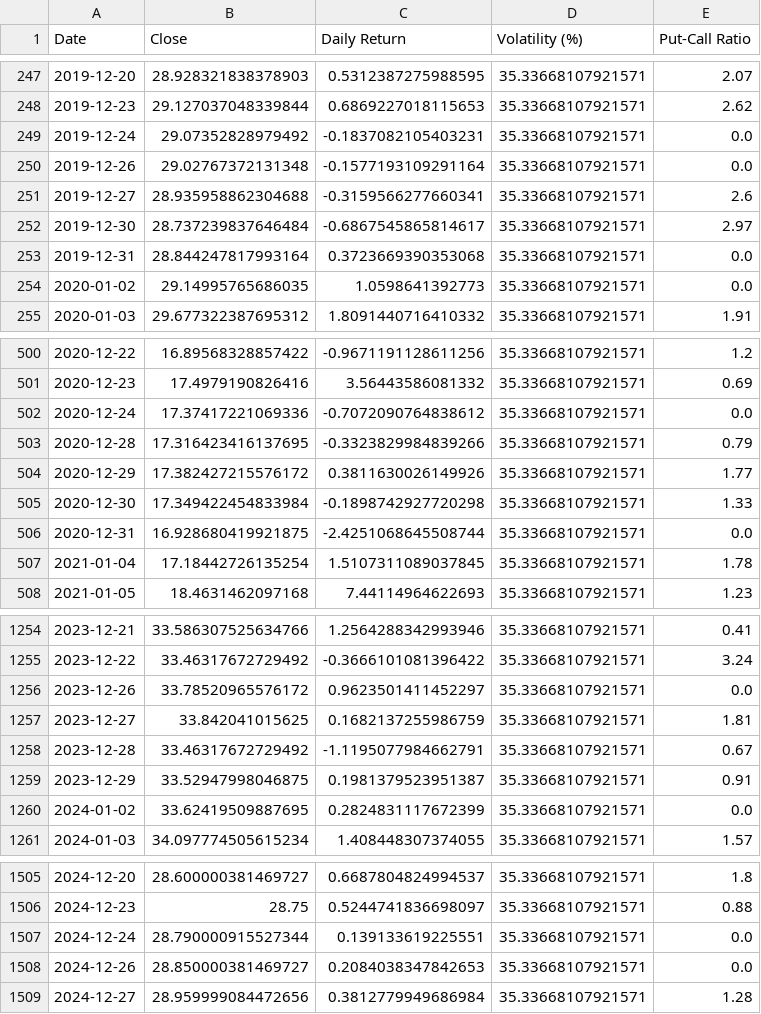
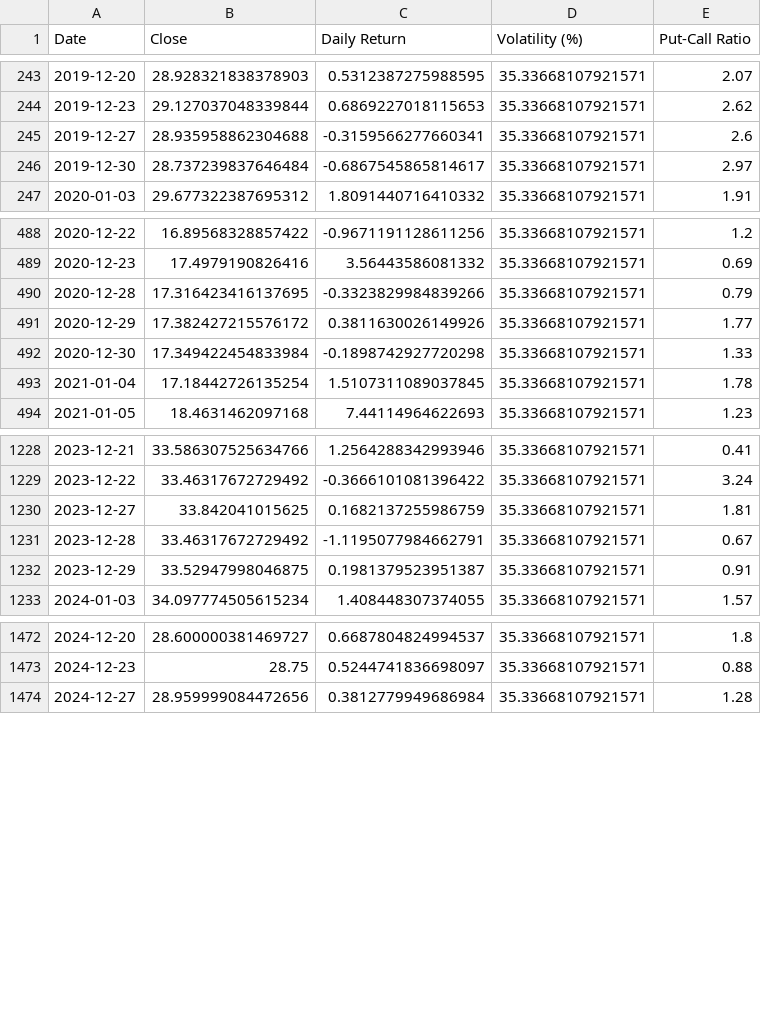
Before and after one commit to vonguyenthaonhi/finance_projet_sentiment_analyse, a CSV file: new_data/financial_data_putcall/BP_PLC_updated_financial_data.csv, drawn as a sheet; only a part is shown, gaps mark what is left out; the diff covers the shown part only.

```diff
--- a/new_data/financial_data_putcall/BP_PLC_updated_financial_data.csv
+++ b/new_data/financial_data_putcall/BP_PLC_updated_financial_data.csv
@@ -248,8 +244,4 @@ Date,Close,Daily Return,Volatility (%),Put-Call Ratio
 2019-12-23,29.127037048339844,0.6869227018115653,35.33668107921571,2.62
-2019-12-24,29.07352828979492,-0.1837082105403231,35.33668107921571,0.0
-2019-12-26,29.02767372131348,-0.1577193109291164,35.33668107921571,0.0
 2019-12-27,28.935958862304688,-0.3159566277660341,35.33668107921571,2.6
 2019-12-30,28.737239837646484,-0.6867545865814617,35.33668107921571,2.97
-2019-12-31,28.844247817993164,0.3723669390353068,35.33668107921571,0.0
-2020-01-02,29.14995765686035,1.0598641392773,35.33668107921571,0.0
 2020-01-03,29.677322387695312,1.8091440716410332,35.33668107921571,1.91
@@ -501,3 +489,2 @@ Date,Close,Daily Return,Volatility (%),Put-Call Ratio
 2020-12-23,17.4979190826416,3.56443586081332,35.33668107921571,0.69
-2020-12-24,17.37417221069336,-0.7072090764838612,35.33668107921571,0.0
 2020-12-28,17.316423416137695,-0.3323829984839266,35.33668107921571,0.79
@@ -505,3 +492,2 @@ Date,Close,Daily Return,Volatility (%),Put-Call Ratio
 2020-12-30,17.349422454833984,-0.1898742927720298,35.33668107921571,1.33
-2020-12-31,16.928680419921875,-2.4251068645508744,35.33668107921571,0.0
 2021-01-04,17.18442726135254,1.5107311089037845,35.33668107921571,1.78
@@ -1255,3 +1229,2 @@ Date,Close,Daily Return,Volatility (%),Put-Call Ratio
 2023-12-22,33.46317672729492,-0.3666101081396422,35.33668107921571,3.24
-2023-12-26,33.78520965576172,0.9623501411452297,35.33668107921571,0.0
 2023-12-27,33.842041015625,0.1682137255986759,35.33668107921571,1.81
@@ -1259,3 +1232,2 @@ Date,Close,Daily Return,Volatility (%),Put-Call Ratio
 2023-12-29,33.52947998046875,0.1981379523951387,35.33668107921571,0.91
-2024-01-02,33.62419509887695,0.2824831117672399,35.33668107921571,0.0
 2024-01-03,34.097774505615234,1.408448307374055,35.33668107921571,1.57
@@ -1506,4 +1473,2 @@ Date,Close,Daily Return,Volatility (%),Put-Call Ratio
 2024-12-23,28.75,0.5244741836698097,35.33668107921571,0.88
-2024-12-24,28.790000915527344,0.139133619225551,35.33668107921571,0.0
-2024-12-26,28.850000381469727,0.2084038347842653,35.33668107921571,0.0
 2024-12-27,28.959999084472656,0.3812779949686984,35.33668107921571,1.28
```
Also changed, not shown: 25 removed rows elsewhere in this file, new_data/financial_data_putcall/Stora_Enso_updated_financial_data.csv, new_data/financial_data_putcall/Total_Energies_updated_financial_data.csv, 7 other files.
